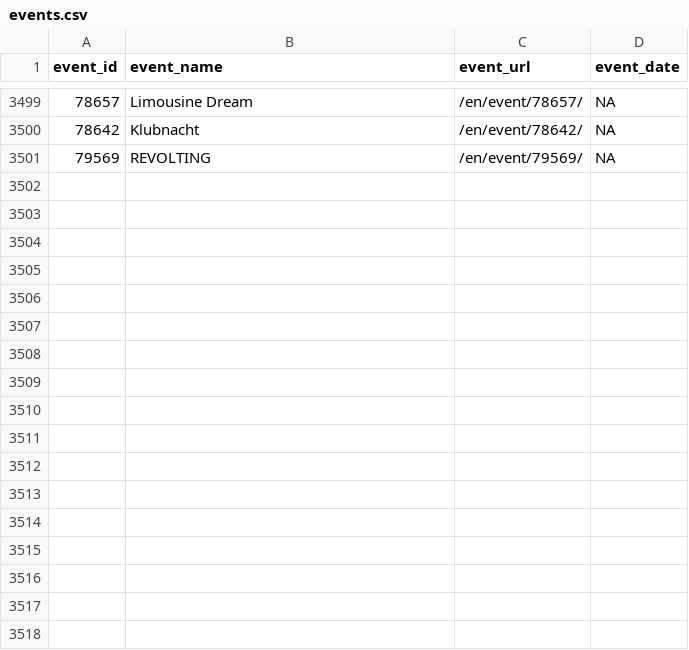
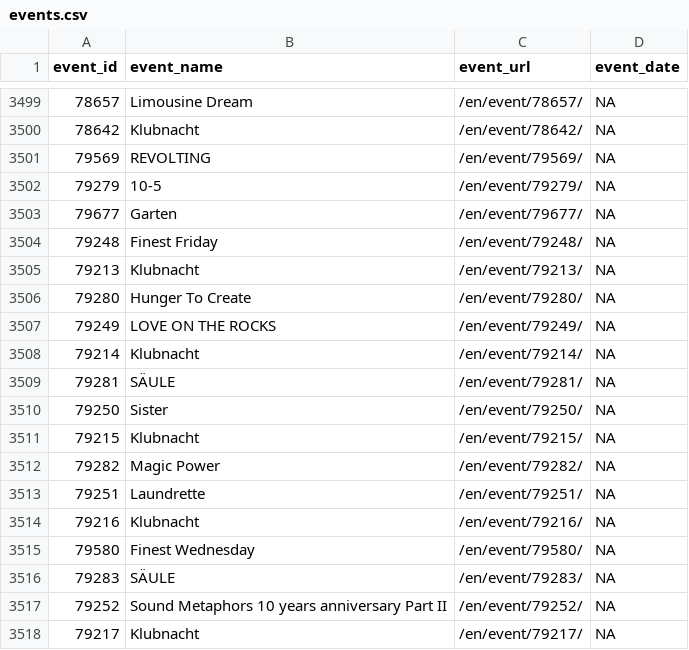
Before and after one commit to ewenme/berghain, a CSV file: data/events.csv, drawn as a sheet; only a part is shown, gaps mark what is left out; the diff names each change by its address in the sheet, - before the commit and + after, or states it on an @@ line.

```diff
--- a/data/events.csv
+++ b/data/events.csv
+row 3502: 79279 | 10-5 | /en/event/79279/ | NA
+row 3503: 79677 | Garten | /en/event/79677/ | NA
+row 3504: 79248 | Finest Friday | /en/event/79248/ | NA
+row 3505: 79213 | Klubnacht | /en/event/79213/ | NA
+row 3506: 79280 | Hunger To Create | /en/event/79280/ | NA
+row 3507: 79249 | LOVE ON THE ROCKS | /en/event/79249/ | NA
+row 3508: 79214 | Klubnacht | /en/event/79214/ | NA
+row 3509: 79281 | SÄULE | /en/event/79281/ | NA
+row 3510: 79250 | Sister | /en/event/79250/ | NA
+row 3511: 79215 | Klubnacht | /en/event/79215/ | NA
+row 3512: 79282 | Magic Power | /en/event/79282/ | NA
+row 3513: 79251 | Laundrette | /en/event/79251/ | NA
+row 3514: 79216 | Klubnacht | /en/event/79216/ | NA
+row 3515: 79580 | Finest Wednesday | /en/event/79580/ | NA
+row 3516: 79283 | SÄULE | /en/event/79283/ | NA
+row 3517: 79252 | Sound Metaphors 10 years anniversary Part II | /en/event/79252/ | NA
+row 3518: 79217 | Klubnacht | /en/event/79217/ | NA
```
Also changed, not shown: 1 other file.
